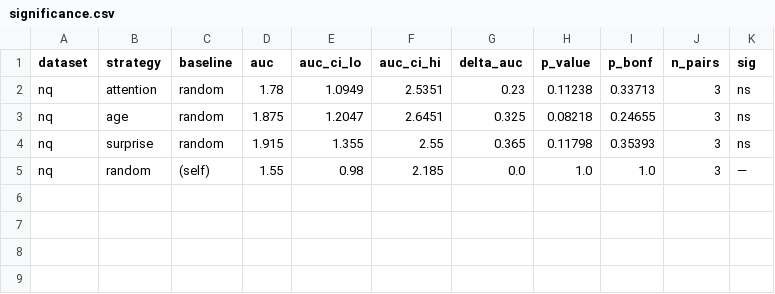
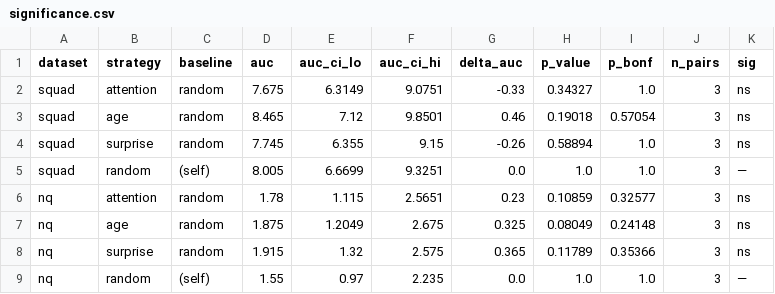
Before and after one commit to akshatbhandari15/ExtendingMemoryLLM, a CSV file: results/significance.csv, drawn as a sheet.

Commit message:
results: rescored SQuAD+NQ; age wins both datasets, no sig after Bonferroni

```diff
--- a/results/significance.csv
+++ b/results/significance.csv
@@ -1,5 +1,9 @@
 dataset,strategy,baseline,auc,auc_ci_lo,auc_ci_hi,delta_auc,p_value,p_bonf,n_pairs,sig
-nq,attention,random,1.78,1.0949,2.5351,0.23,0.11238,0.33713,3,ns
-nq,age,random,1.875,1.2047,2.6451,0.325,0.08218,0.24655,3,ns
-nq,surprise,random,1.915,1.355,2.55,0.365,0.11798,0.35393,3,ns
-nq,random,(self),1.55,0.98,2.185,0.0,1.0,1.0,3,—
+squad,attention,random,7.675,6.3149,9.0751,-0.33,0.34327,1.0,3,ns
+squad,age,random,8.465,7.12,9.8501,0.46,0.19018,0.57054,3,ns
+squad,surprise,random,7.745,6.355,9.15,-0.26,0.58894,1.0,3,ns
+squad,random,(self),8.005,6.6699,9.3251,0.0,1.0,1.0,3,—
+nq,attention,random,1.78,1.115,2.5651,0.23,0.10859,0.32577,3,ns
+nq,age,random,1.875,1.2049,2.675,0.325,0.08049,0.24148,3,ns
+nq,surprise,random,1.915,1.32,2.575,0.365,0.11789,0.35366,3,ns
+nq,random,(self),1.55,0.97,2.235,0.0,1.0,1.0,3,—
```
Also changed, not shown: results/auc_summary.csv, 10 other files.
